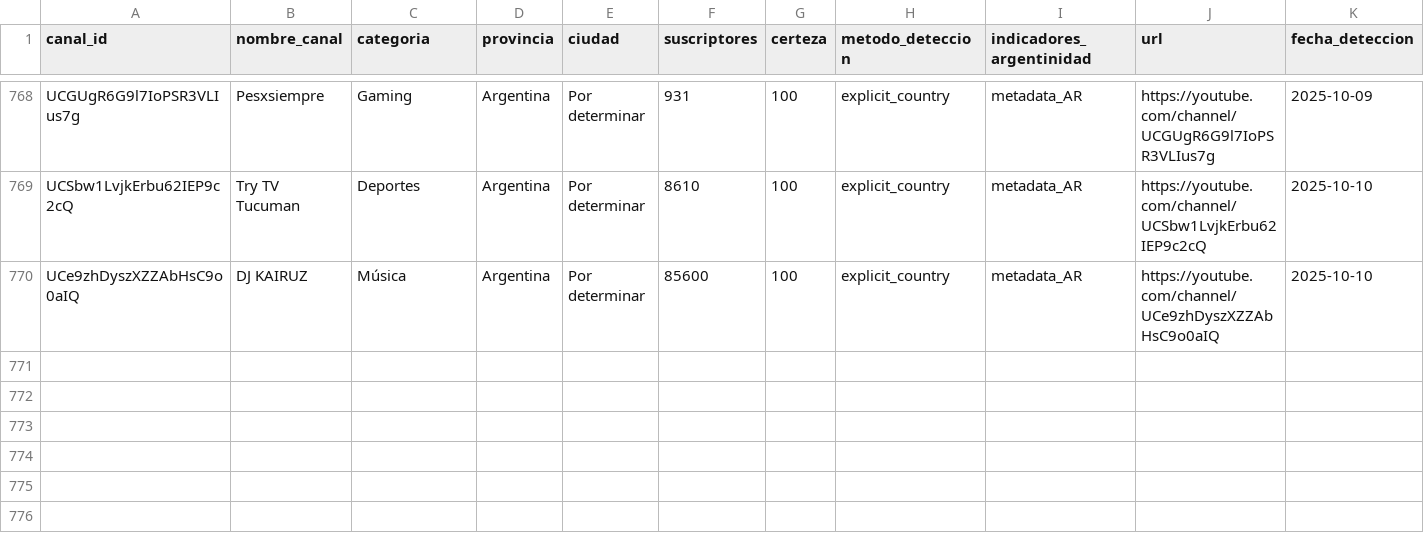
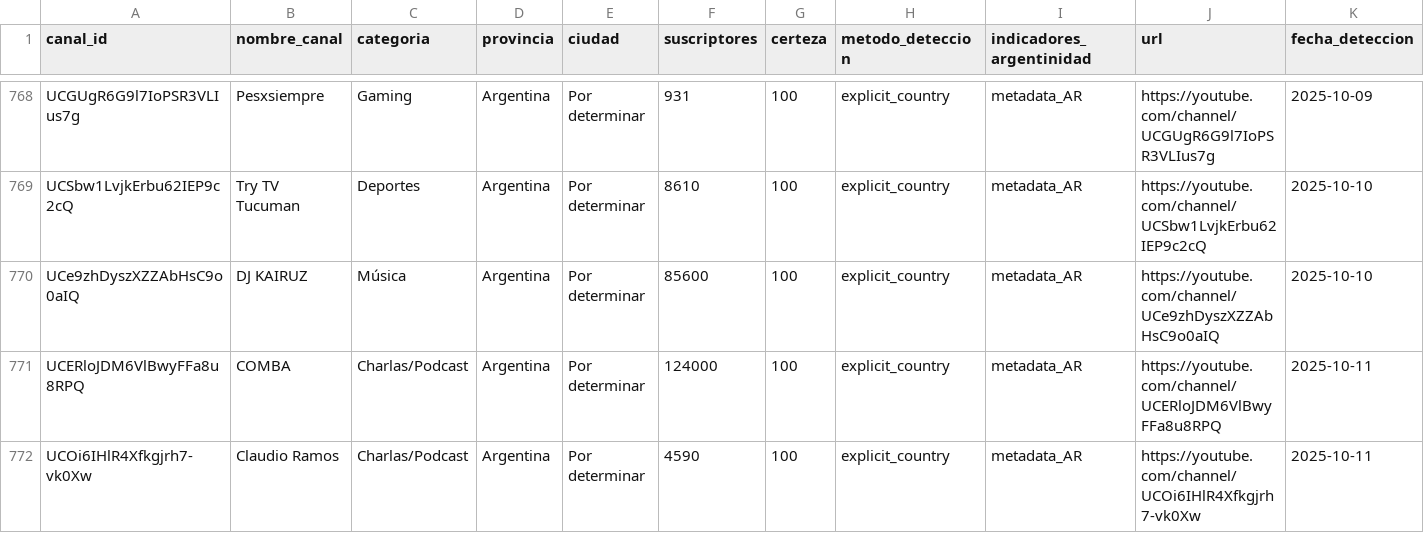
Before and after one commit to PobleteFerreira/cartografia-streaming-argentino-FULL, a CSV file: data/streamers_argentinos.csv, drawn as a sheet; only a part is shown, gaps mark what is left out; rows hold the shown columns only; the diff names each change by its address in the sheet, - before the commit and + after, or states it on an @@ line.

```diff
--- a/data/streamers_argentinos.csv
+++ b/data/streamers_argentinos.csv
+row 771: UCERloJDM6VlBwyFFa8u8RPQ | COMBA | Charlas/Podcast | Argentina | Por determinar | 124000 | 100 | explicit_country | metadata_AR | https://youtube.com/channel/UCERloJDM6VlBwyFFa8u8RPQ | 2025-10-11
+row 772: UCOi6IHlR4Xfkgjrh7-vk0Xw | Claudio Ramos | Charlas/Podcast | Argentina | Por determinar | 4590 | 100 | explicit_country | metadata_AR | https://youtube.com/channel/UCOi6IHlR4Xfkgjrh7-vk0Xw | 2025-10-11
```
